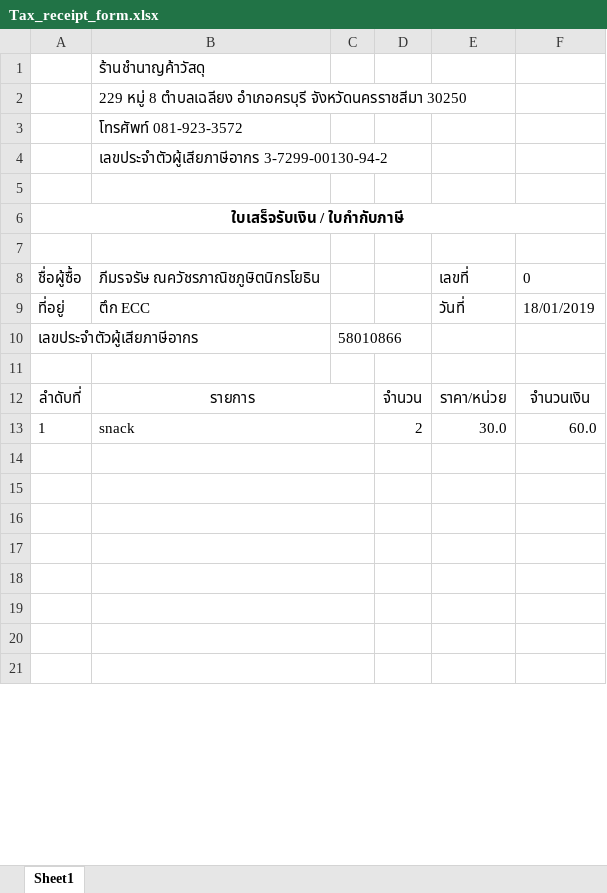
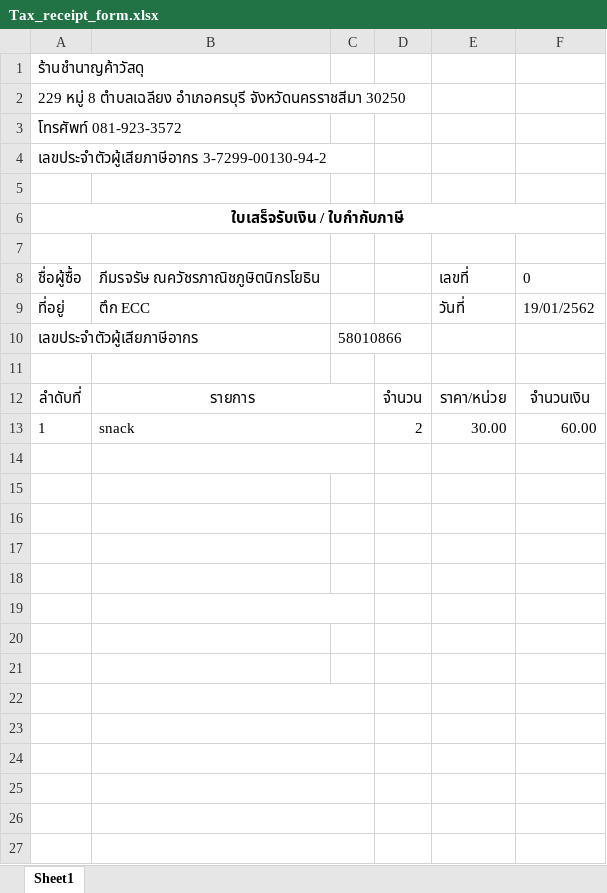
Before and after one commit to Oboymano/Tax-Receipt, an Excel workbook: src/excel/Tax_receipt_form.xlsx, sheet Sheet1, drawn as a sheet; only a part is shown; values as stored, in another font and other column widths than the file's, no borders; removed rows and columns are numbered as before the commit, all else as after; the diff names each change by its address in the sheet, - before the commit and + after, or states it on an @@ line.

```diff
--- a/src/excel/Tax_receipt_form.xlsx (sheet Sheet1)
+++ b/src/excel/Tax_receipt_form.xlsx (sheet Sheet1)
-row 1:  | ร้านชำนาญค้าวัสดุ
-row 2:  | 229 หมู่ 8 ตำบลเฉลียง อำเภอครบุรี จังหวัดนครราชสีมา 30250
-row 3:  | โทรศัพท์ 081-923-3572
-row 4:  | เลขประจำตัวผู้เสียภาษีอากร 3-7299-00130-94-2
+row 1: ร้านชำนาญค้าวัสดุ
+row 2: 229 หมู่ 8 ตำบลเฉลียง อำเภอครบุรี จังหวัดนครราชสีมา 30250
+row 3: โทรศัพท์ 081-923-3572
+row 4: เลขประจำตัวผู้เสียภาษีอากร 3-7299-00130-94-2
-F9: 18/01/2019
+F9: 19/01/2562
-E13: 30.0
+E13: 30.00
-F13: 60.0
+F13: 60.00
+row 14: (empty)
+row 15: (empty)
+row 16: (empty)
+row 17: (empty)
+row 18: (empty)
+row 19: (empty)
-B14:C14 merged
-B15:C15 merged
```
Also changed, not shown: build/classes/excel/Tax_receipt_form.xlsx, 41 other files.
